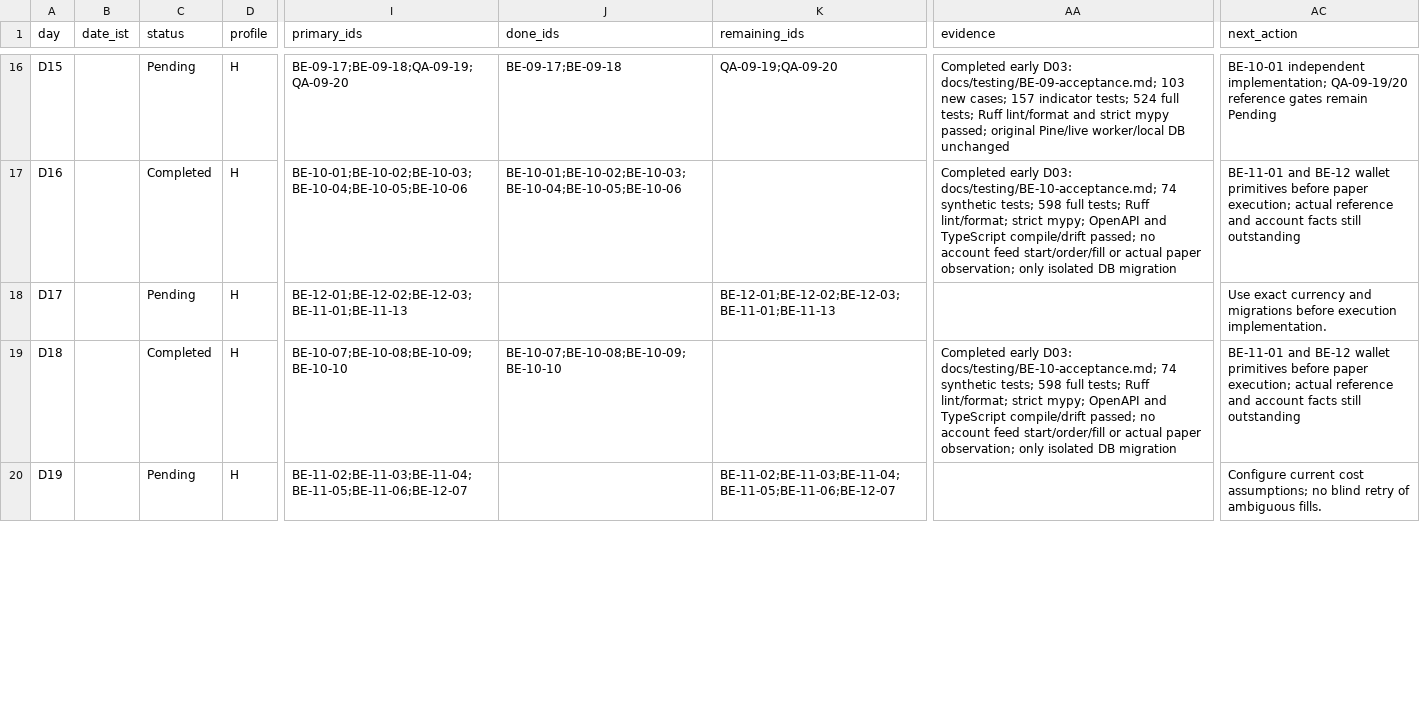
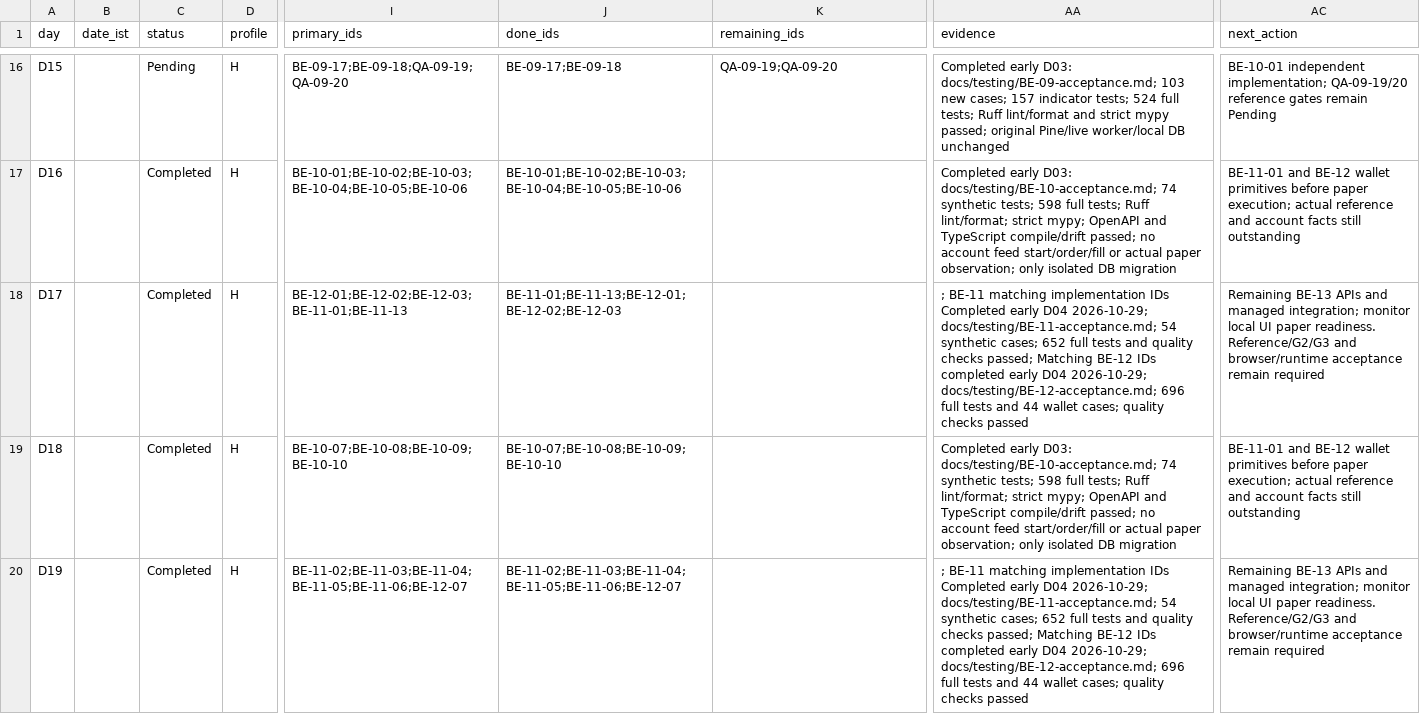
Before and after one commit to aetherion-tech/AUREVON, a CSV file: docs/plans/daily-log.csv, drawn as a sheet; only a part is shown, gaps mark what is left out; the diff covers the shown part only; the diff names each change by its address in the sheet, - before the commit and + after, or states it on an @@ line.

Commit message:
Complete paper execution, wallet accounting and domain APIs

```diff
--- a/docs/plans/daily-log.csv
+++ b/docs/plans/daily-log.csv
-C18 (status): Pending
+C18 (status): Completed
-J18 (done_ids): (empty)
+J18 (done_ids): BE-11-01;BE-11-13;BE-12-01;BE-12-02;BE-12-03
-K18 (remaining_ids): BE-12-01;BE-12-02;BE-12-03;BE-11-01;BE-11-13
+K18 (remaining_ids): (empty)
-AA18 (evidence): (empty)
+AA18 (evidence): ; BE-11 matching implementation IDs Completed early D04 2026-10-29; docs/testing/BE-11-acceptance.md; 54 synthetic cases; 652 full tests and quality checks passed; Matching BE-12 IDs completed early D04 2026-10-29; docs/testing/BE-12-acceptance.md; 696 full tests and 44 wallet cases; quality checks passed
-AC18 (next_action): Use exact currency and migrations before execution implementation.
+AC18 (next_action): Remaining BE-13 APIs and managed integration; monitor local UI paper readiness. Reference/G2/G3 and browser/runtime acceptance remain required
-C20 (status): Pending
+C20 (status): Completed
-J20 (done_ids): (empty)
+J20 (done_ids): BE-11-02;BE-11-03;BE-11-04;BE-11-05;BE-11-06;BE-12-07
-K20 (remaining_ids): BE-11-02;BE-11-03;BE-11-04;BE-11-05;BE-11-06;BE-12-07
+K20 (remaining_ids): (empty)
-AA20 (evidence): (empty)
+AA20 (evidence): ; BE-11 matching implementation IDs Completed early D04 2026-10-29; docs/testing/BE-11-acceptance.md; 54 synthetic cases; 652 full tests and quality checks passed; Matching BE-12 IDs completed early D04 2026-10-29; docs/testing/BE-12-acceptance.md; 696 full tests and 44 wallet cases; quality checks passed
-AC20 (next_action): Configure current cost assumptions; no blind retry of ambiguous fills.
+AC20 (next_action): Remaining BE-13 APIs and managed integration; monitor local UI paper readiness. Reference/G2/G3 and browser/runtime acceptance remain required
```
Also changed, not shown: 42 edited cells elsewhere in this file, 54 other files.
